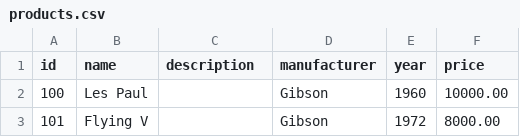
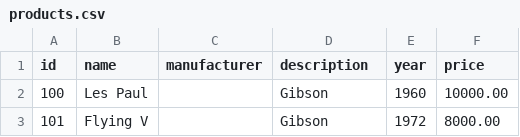
Before and after one commit to bobdb/spring3-microservices-project, a CSV file: product-service/src/main/resources/products.csv, drawn as a sheet; only a part is shown.

```diff
--- a/product-service/src/main/resources/products.csv
+++ b/product-service/src/main/resources/products.csv
@@ -1,2 +1,2 @@
-id,name,description,manufacturer,year,price
+id,name,manufacturer,description,year,price
 100,Les Paul,,Gibson,1960,10000.00
```
Also changed, not shown: 7 other files.
